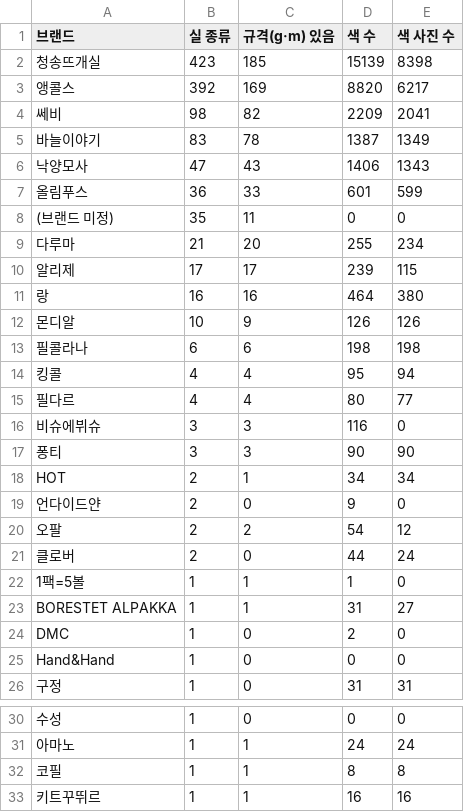
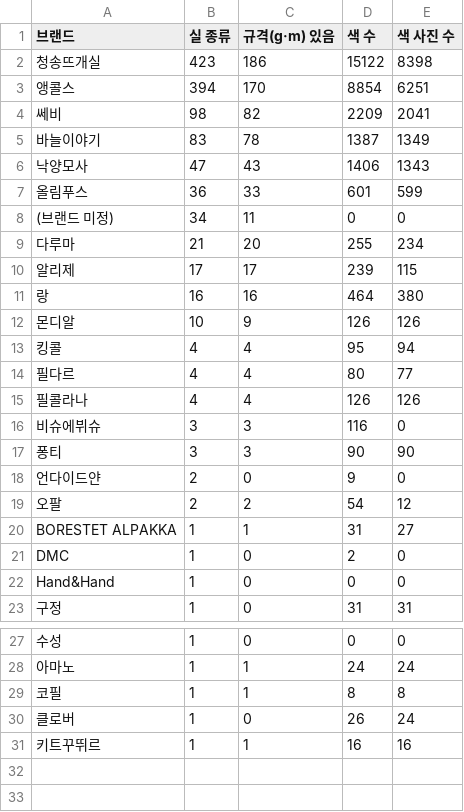
Before and after one commit to yesbeyesnono/knit-neighbors, a CSV file: resources/yarn/실사전_브랜드요약_20261116.csv, drawn as a sheet; only a part is shown, gaps mark what is left out.

```diff
--- a/resources/yarn/실사전_브랜드요약_20261116.csv
+++ b/resources/yarn/실사전_브랜드요약_20261116.csv
@@ -1,4 +1,4 @@
 브랜드,실 종류,규격(g·m) 있음,색 수,색 사진 수
-청송뜨개실,423,185,15139,8398
-앵콜스,392,169,8820,6217
+청송뜨개실,423,186,15122,8398
+앵콜스,394,170,8854,6251
 쎄비,98,82,2209,2041
@@ -7,3 +7,3 @@
 올림푸스,36,33,601,599
-(브랜드 미정),35,11,0,0
+(브랜드 미정),34,11,0,0
 다루마,21,20,255,234
@@ -12,12 +12,9 @@
 몬디알,10,9,126,126
-필콜라나,6,6,198,198
 킹콜,4,4,95,94
 필다르,4,4,80,77
+필콜라나,4,4,126,126
 비슈에뷔슈,3,3,116,0
 퐁티,3,3,90,90
-HOT,2,1,34,34
 언다이드얀,2,0,9,0
 오팔,2,2,54,12
-클로버,2,0,44,24
-1팩=5볼,1,1,1,0
 BORESTET ALPAKKA,1,1,31,27
@@ -32,2 +29,3 @@ Hand&Hand,1,0,0,0
 코필,1,1,8,8
+클로버,1,0,26,24
 키트꾸뛰르,1,1,16,16
```
Also changed, not shown: resources/yarn/실사전_실목록_20261116.csv, 2 other files.
